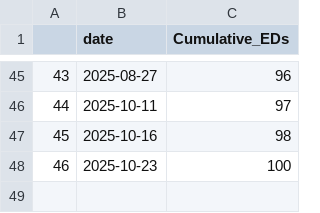
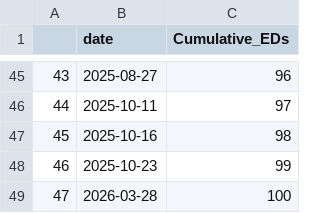
Before and after one commit to rwth-imi/aktin-framework-operational-analytics, a CSV file: derived/linechart_connected_eds.csv, drawn as a sheet; only a part is shown, gaps mark what is left out.

Commit message:
chore: updated linechart with data till 01 April

```diff
--- a/derived/linechart_connected_eds.csv
+++ b/derived/linechart_connected_eds.csv
@@ -47,2 +47,3 @@
 45,2025-10-16,98
-46,2025-10-23,100
+46,2025-10-23,99
+47,2026-03-28,100
```
